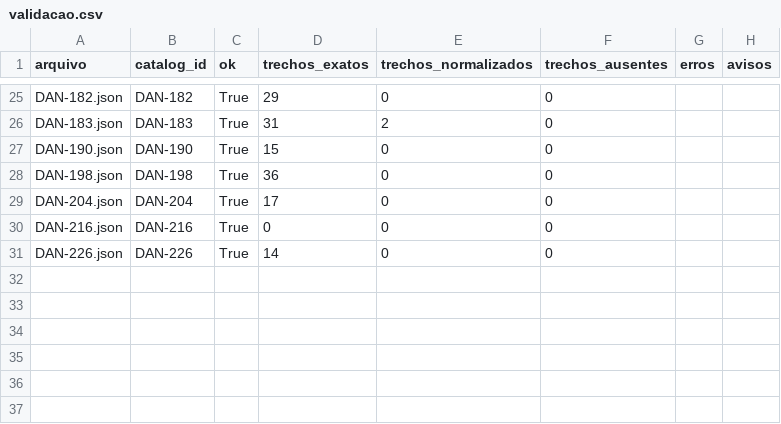
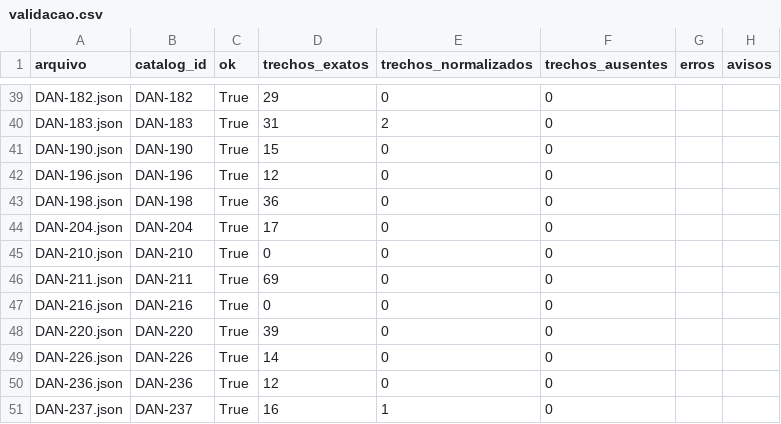
Before and after one commit to bulk-consulting/multiagent-incidents-postmortem, a CSV file: ingestion/fichas/saida/validacao.csv, drawn as a sheet; only a part is shown, gaps mark what is left out; the diff covers the shown part only; the diff names each change by its address in the sheet, - before the commit and + after, or states it on an @@ line.

```diff
--- a/ingestion/fichas/saida/validacao.csv
+++ b/ingestion/fichas/saida/validacao.csv
+row 42: DAN-196.json | DAN-196 | True | 12 | 0 | 0
+row 45: DAN-210.json | DAN-210 | True | 0 | 0 | 0
+row 46: DAN-211.json | DAN-211 | True | 69 | 0 | 0
+row 48: DAN-220.json | DAN-220 | True | 39 | 0 | 0
+row 50: DAN-236.json | DAN-236 | True | 12 | 0 | 0
+row 51: DAN-237.json | DAN-237 | True | 16 | 1 | 0
```
Also changed, not shown: 14 added rows elsewhere in this file, 46 other files.
